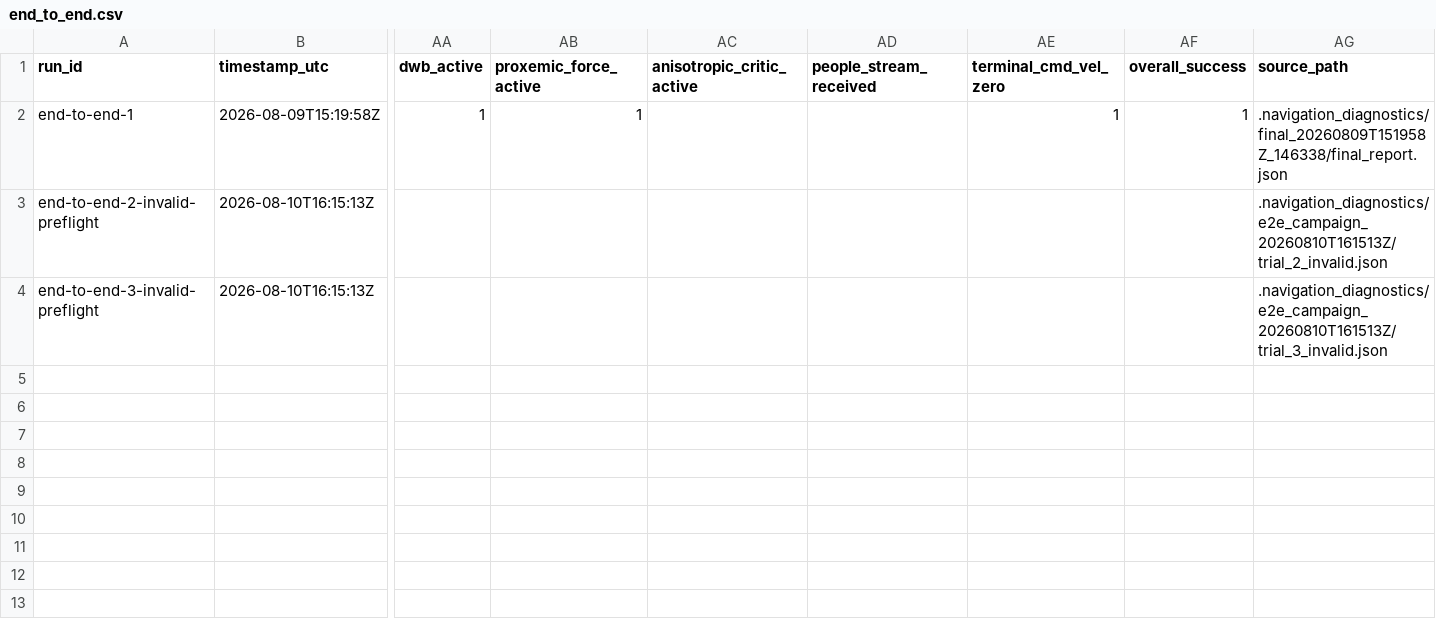
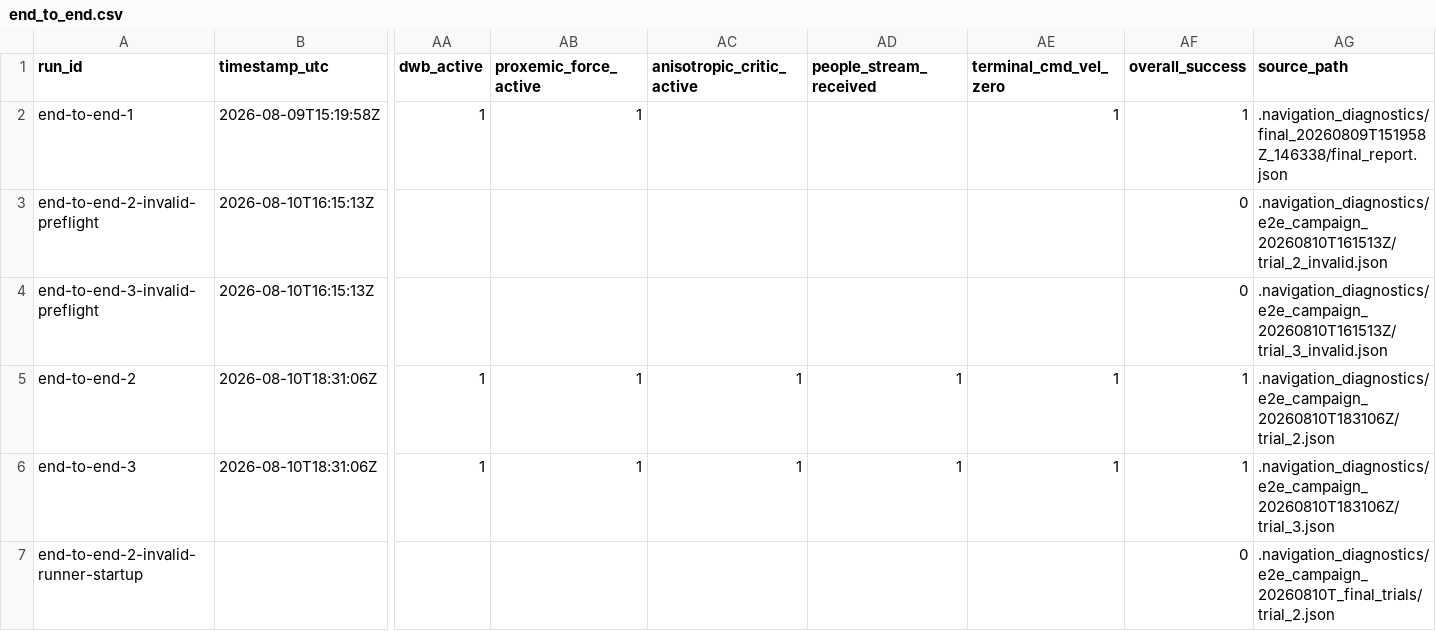
Before and after one commit to giankev/Semantic-Museum-Guide-Robot-with-Ambient-Aware-Reasoning, a CSV file: benchmarks/raw/end_to_end.csv, drawn as a sheet; only a part is shown, gaps mark what is left out; rows hold the shown columns only; the diff names each change by its address in the sheet, - before the commit and + after, or states it on an @@ line.

Commit message:
final benchmark

```diff
--- a/benchmarks/raw/end_to_end.csv
+++ b/benchmarks/raw/end_to_end.csv
-AF3:AF4 (overall_success): (empty)
+AF3:AF4 (overall_success): 0
+row 5: end-to-end-2 | 2026-08-10T18:31:06Z | 1 | 1 | 1 | 1 | 1 | 1 | .navigation_diagnostics/e2e_campaign_20260810T183106Z/trial_2.json
+row 6: end-to-end-3 | 2026-08-10T18:31:06Z | 1 | 1 | 1 | 1 | 1 | 1 | .navigation_diagnostics/e2e_campaign_20260810T183106Z/trial_3.json
+row 7: end-to-end-2-invalid-runner-startup |  |  |  |  |  |  | 0 | .navigation_diagnostics/e2e_campaign_20260810T_final_trials/trial_2.json
```
Also changed, not shown: benchmarks/raw/language.csv, benchmarks/raw/reasoning.csv, 12 other files.
